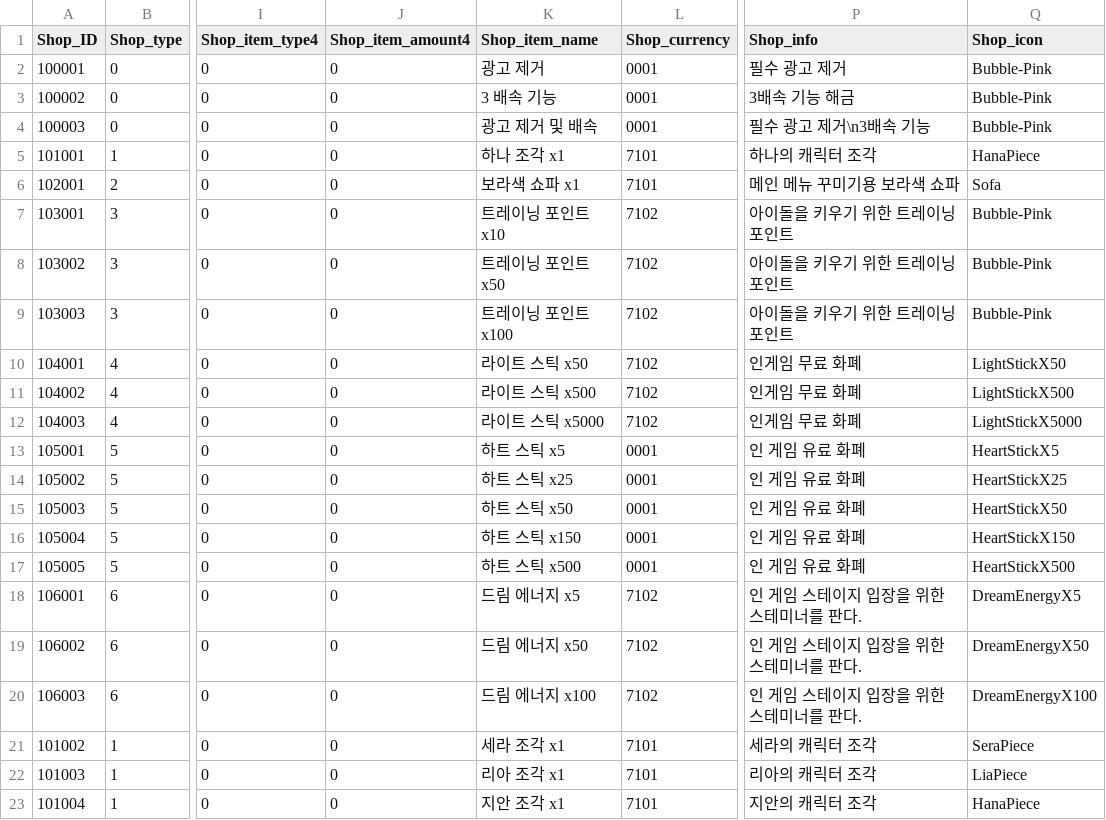
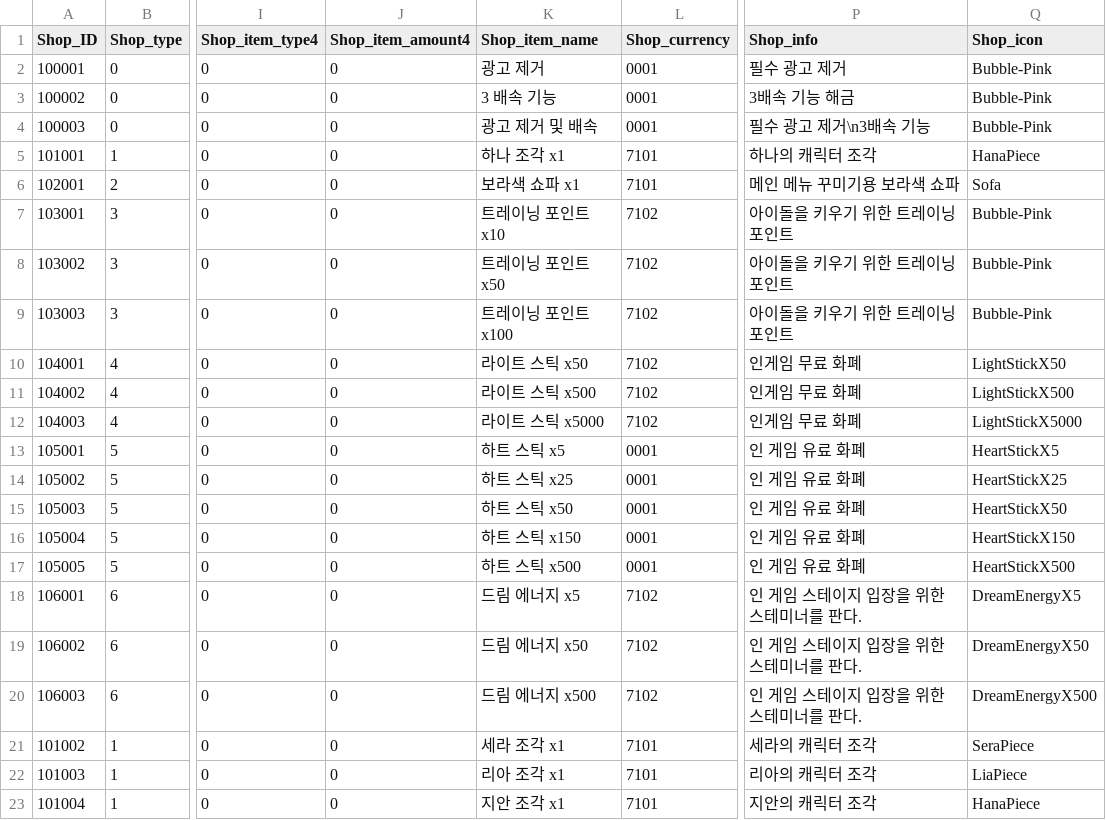
Before and after one commit to snowman00-hub/HeartStage, a CSV file: HeartStage/Assets/DataTables/ShopTable.csv, drawn as a sheet; only a part is shown, gaps mark what is left out; the diff names each change by its address in the sheet, - before the commit and + after, or states it on an @@ line.

```diff
--- a/HeartStage/Assets/DataTables/ShopTable.csv
+++ b/HeartStage/Assets/DataTables/ShopTable.csv
-K20 (Shop_item_name): 드림 에너지 x100
+K20 (Shop_item_name): 드림 에너지 x500
-Q20 (Shop_icon): DreamEnergyX100
+Q20 (Shop_icon): DreamEnergyX500
```
Also changed, not shown: 6 other files.
